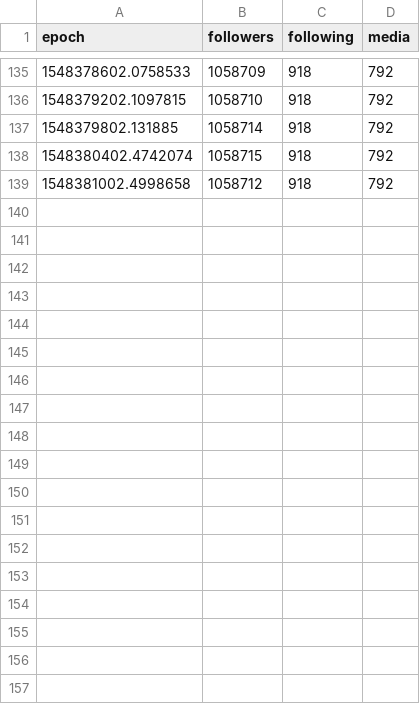
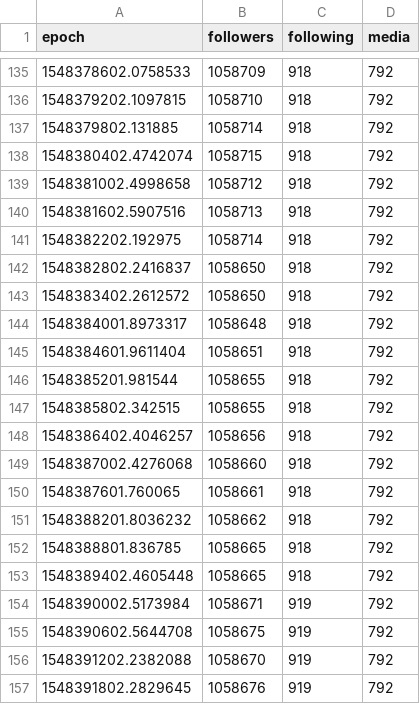
Before and after one commit to 030jmk/gntm2019, a CSV file: annkathringotze.csv, drawn as a sheet; only a part is shown, gaps mark what is left out.

```diff
--- a/annkathringotze.csv
+++ b/annkathringotze.csv
@@ -139 +139,19 @@ epoch,followers,following,media
 1548381002.4998658,1058712,918,792
+1548381602.5907516,1058713,918,792
+1548382202.192975,1058714,918,792
+1548382802.2416837,1058650,918,792
+1548383402.2612572,1058650,918,792
+1548384001.8973317,1058648,918,792
+1548384601.9611404,1058651,918,792
+1548385201.981544,1058655,918,792
+1548385802.342515,1058655,918,792
+1548386402.4046257,1058656,918,792
+1548387002.4276068,1058660,918,792
+1548387601.760065,1058661,918,792
+1548388201.8036232,1058662,918,792
+1548388801.836785,1058665,918,792
+1548389402.4605448,1058665,918,792
+1548390002.5173984,1058671,919,792
+1548390602.5644708,1058675,919,792
+1548391202.2382088,1058670,919,792
+1548391802.2829645,1058676,919,792
```
Also changed, not shown: _yaraline_.csv, catharinamaranca.csv, 14 other files.
